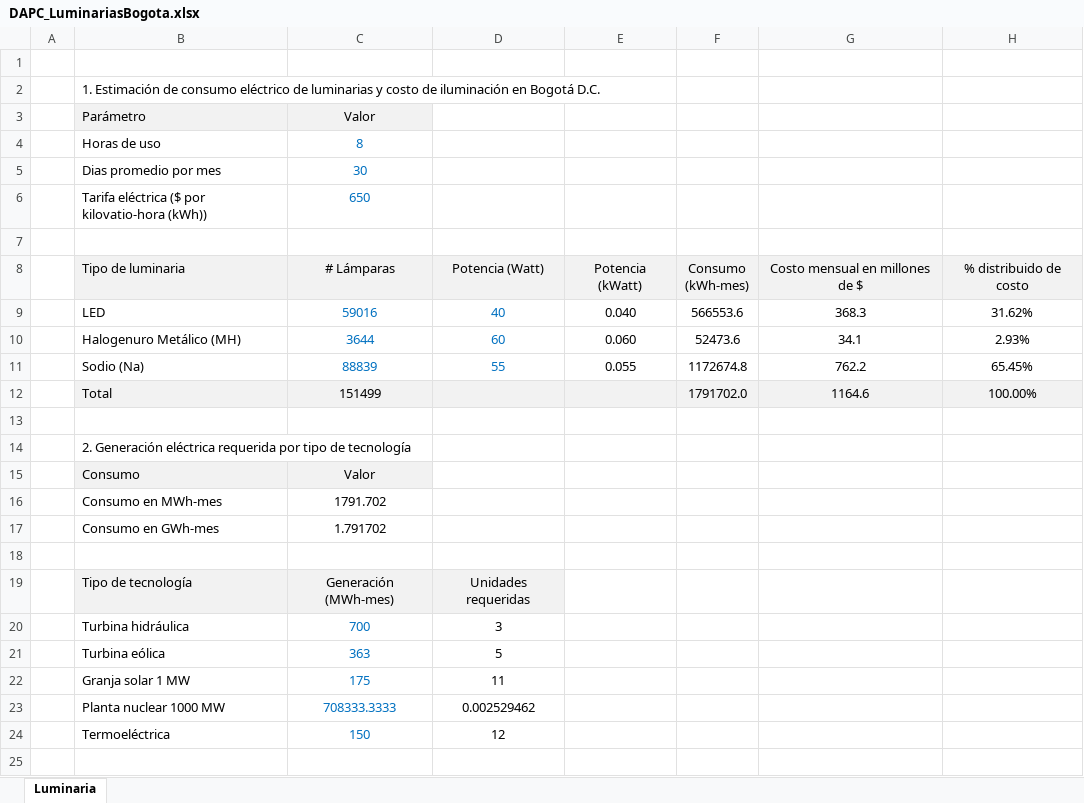
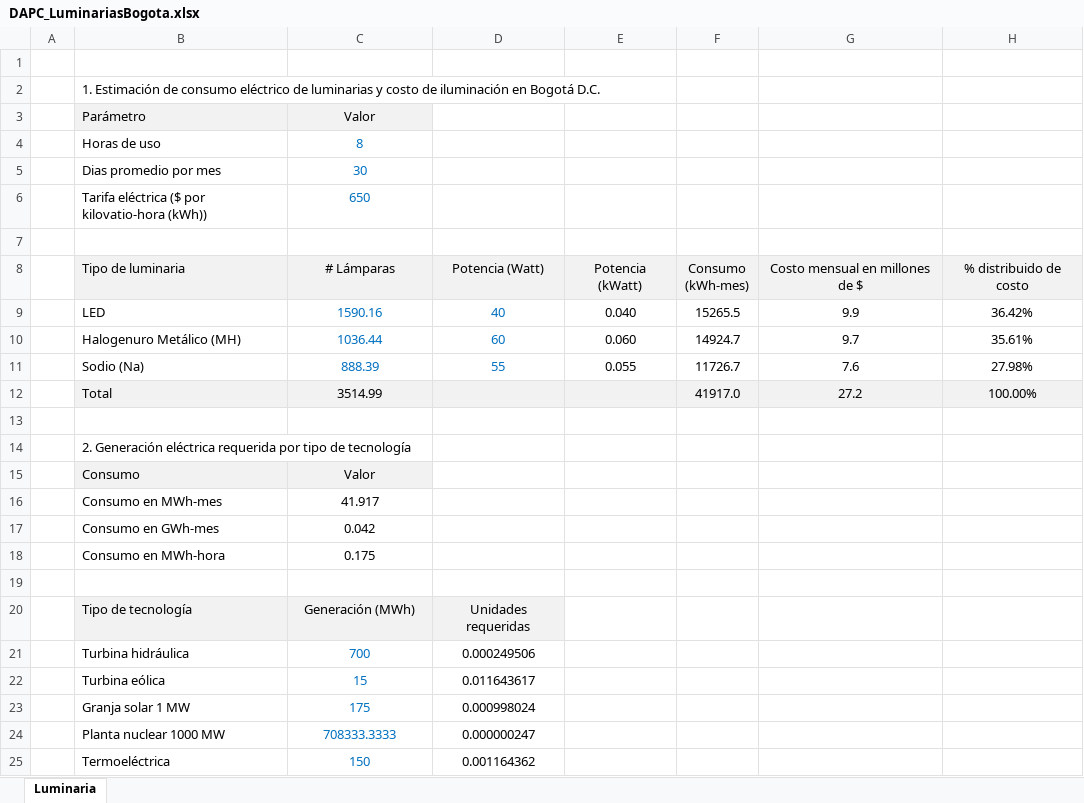
Before and after one commit to rcfdtools/R.DAPC, an Excel workbook: file/table/DAPC_LuminariasBogota.xlsx, sheet Luminaria, drawn as a sheet; values as stored, in another font and other column widths than the file's, no borders; addresses are those after the commit; the diff names each change by its address in the sheet, - before the commit and + after, or states it on an @@ line.

```diff
--- a/file/table/DAPC_LuminariasBogota.xlsx (sheet Luminaria)
+++ b/file/table/DAPC_LuminariasBogota.xlsx (sheet Luminaria)
-C9 (Valor): 59016
+C9 (Valor): 1590.16
-F9: 566553.6
+F9: 15265.5
-G9: 368.3
+G9: 9.9
-H9: 31.62%
+H9: 36.42%
-C10 (Valor): 3644
+C10 (Valor): 1036.44
-F10: 52473.6
+F10: 14924.7
-G10: 34.1
+G10: 9.7
-H10: 2.93%
+H10: 35.61%
-C11 (Valor): 88839
+C11 (Valor): 888.39
-F11: 1172674.8
+F11: 11726.7
-G11: 762.2
+G11: 7.6
-H11: 65.45%
+H11: 27.98%
-C12 (Valor): 151499
+C12 (Valor): 3514.99
-F12: 1791702.0
+F12: 41917.0
-G12: 1164.6
+G12: 27.2
-C16 (Valor): 1791.702
+C16 (Valor): 41.917
-C17 (Valor): 1.791702
+C17 (Valor): 0.042
+row 18:  | Consumo en MWh-hora | 0.175
-C20 (Valor): Generación (MWh-mes)
+C20 (Valor): Generación (MWh)
-D21: 3
+D21: 0.000249506
-C22 (Valor): 363
+C22 (Valor): 15
-D22: 5
+D22: 0.011643617
-D23: 11
+D23: 0.000998024
-D24: 0.002529462
+D24: 0.000000247
-D25: 12
+D25: 0.001164362
```
Also changed, not shown: 1 other file.
